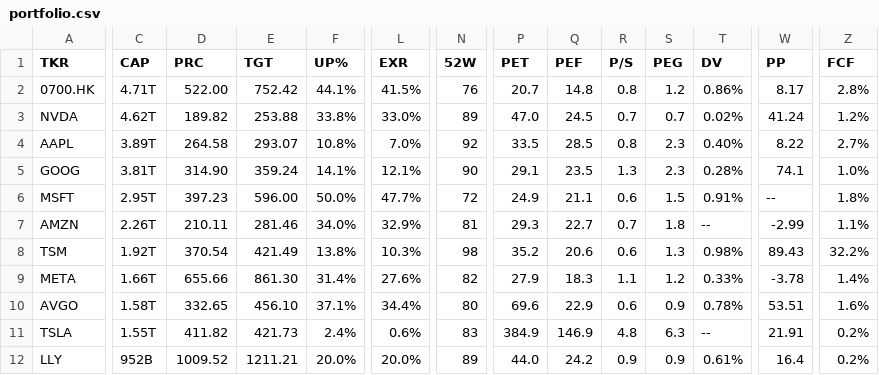
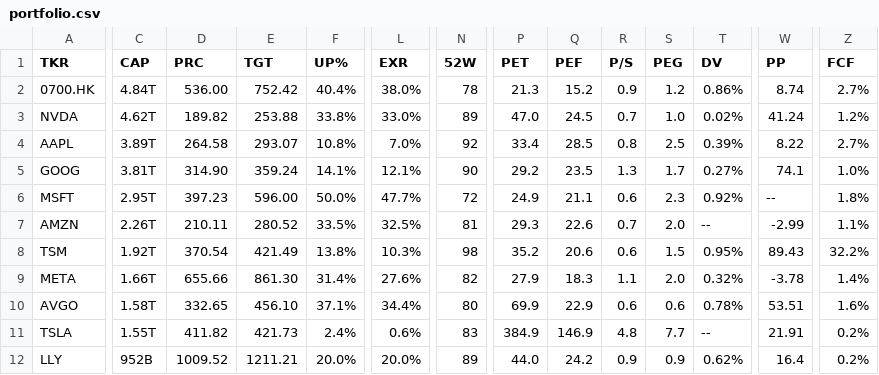
Before and after one commit to weirdapps/etorotrade, a CSV file: yahoofinance/output/portfolio.csv, drawn as a sheet; only a part is shown, gaps mark what is left out; the diff covers the shown part only; the diff names each change by its address in the sheet, - before the commit and + after, or states it on an @@ line.

```diff
--- a/yahoofinance/output/portfolio.csv
+++ b/yahoofinance/output/portfolio.csv
-C2 (CAP): 4.71T
+C2 (CAP): 4.84T
-D2 (PRC): 522.00
+D2 (PRC): 536.00
-F2 (UP%): 44.1%
+F2 (UP%): 40.4%
-L2 (EXR): 41.5%
+L2 (EXR): 38.0%
-N2 (52W): 76
+N2 (52W): 78
-P2 (PET): 20.7
+P2 (PET): 21.3
-Q2 (PEF): 14.8
+Q2 (PEF): 15.2
-R2 (P/S): 0.8
+R2 (P/S): 0.9
-W2 (PP): 8.17
+W2 (PP): 8.74
-Z2 (FCF): 2.8%
+Z2 (FCF): 2.7%
-S3 (PEG): 0.7
+S3 (PEG): 1.0
-P4 (PET): 33.5
+P4 (PET): 33.4
-S4 (PEG): 2.3
+S4 (PEG): 2.5
-T4 (DV): 0.40%
+T4 (DV): 0.39%
-P5 (PET): 29.1
+P5 (PET): 29.2
-S5 (PEG): 2.3
+S5 (PEG): 1.7
-T5 (DV): 0.28%
+T5 (DV): 0.27%
-S6 (PEG): 1.5
+S6 (PEG): 2.3
-T6 (DV): 0.91%
+T6 (DV): 0.92%
-E7 (TGT): 281.46
+E7 (TGT): 280.52
-F7 (UP%): 34.0%
+F7 (UP%): 33.5%
-L7 (EXR): 32.9%
+L7 (EXR): 32.5%
-Q7 (PEF): 22.7
+Q7 (PEF): 22.6
-S7 (PEG): 1.8
+S7 (PEG): 2.0
-S8 (PEG): 1.3
+S8 (PEG): 1.5
-T8 (DV): 0.98%
+T8 (DV): 0.95%
-S9 (PEG): 1.2
+S9 (PEG): 2.0
-T9 (DV): 0.33%
+T9 (DV): 0.32%
-P10 (PET): 69.6
+P10 (PET): 69.9
-S10 (PEG): 0.9
+S10 (PEG): 0.6
-S11 (PEG): 6.3
+S11 (PEG): 7.7
-T12 (DV): 0.61%
+T12 (DV): 0.62%
```
Also changed, not shown: 1 added row, 3 removed rows and 50 edited cells elsewhere in this file, yahoofinance/input/portfolio.csv, yahoofinance/output/buy.csv, 1 other file.
